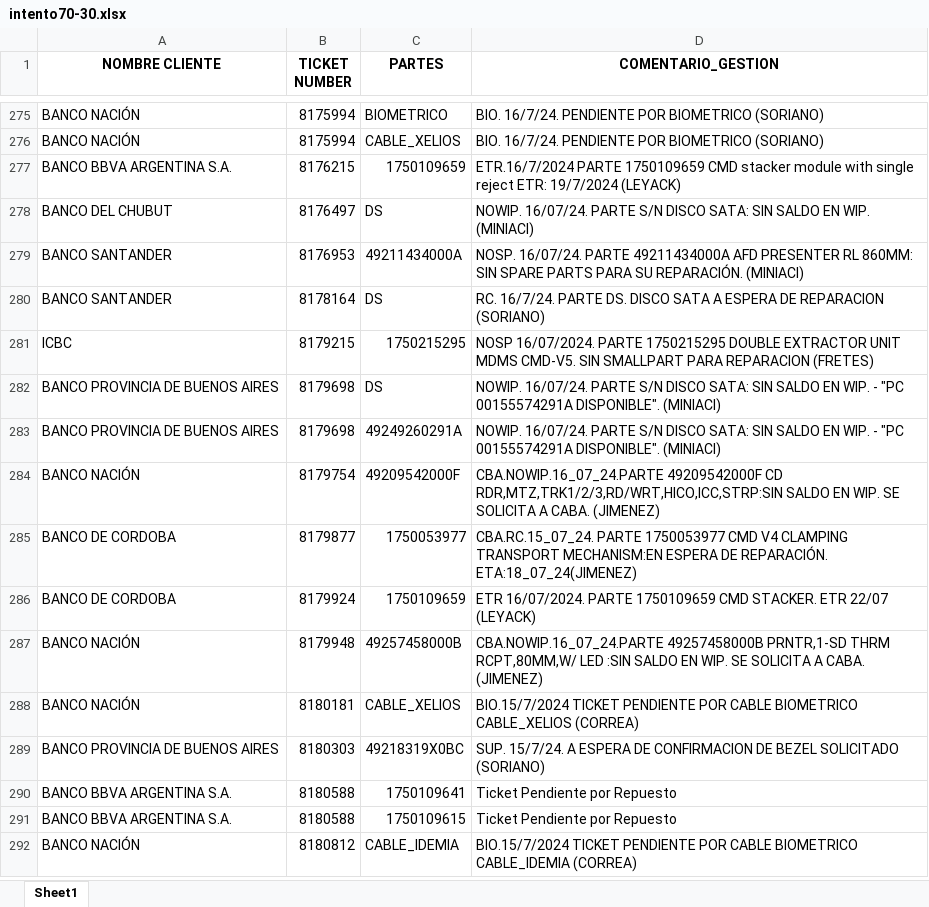
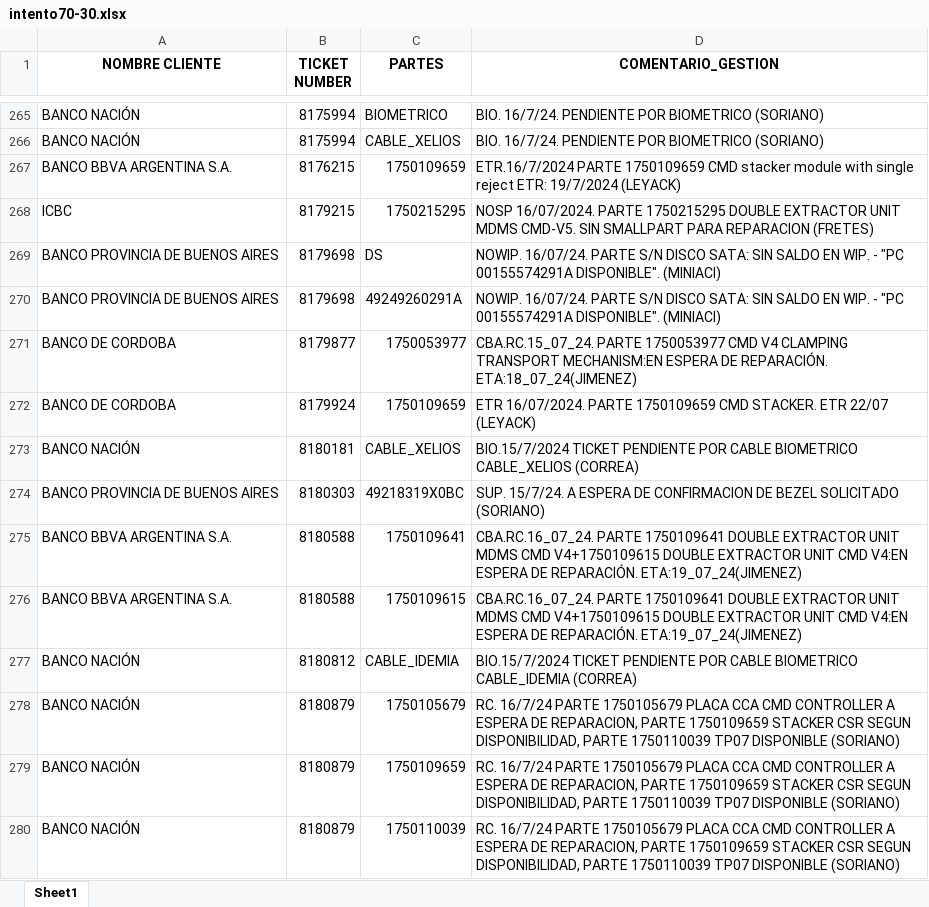
Before and after one commit to lucasrdrz/testdn, an Excel workbook: intento70-30.xlsx, sheet Sheet1, drawn as a sheet; only a part is shown, gaps mark what is left out; values as stored, in another font and other column widths than the file's, no borders; removed rows and columns are numbered as before the commit, all else as after; the diff covers the shown part only; the diff names each change by its address in the sheet, - before the commit and + after, or states it on an @@ line.

```diff
--- a/intento70-30.xlsx (sheet Sheet1)
+++ b/intento70-30.xlsx (sheet Sheet1)
-row 278: BANCO DEL CHUBUT | 8176497 | DS | NOWIP. 16/07/24. PARTE S/N DISCO SATA: SIN SALDO EN WIP. (MINIACI)
-row 279: BANCO SANTANDER | 8176953 | 49211434000A | NOSP. 16/07/24. PARTE 49211434000A AFD PRESENTER RL 860MM: SIN SPARE PARTS PARA SU REPARACIÓN. (MINIACI)
-row 280: BANCO SANTANDER | 8178164 | DS | RC. 16/7/24. PARTE DS. DISCO SATA A ESPERA DE REPARACION (SORIANO)
-row 284: BANCO NACIÓN | 8179754 | 49209542000F | CBA.NOWIP.16_07_24.PARTE 49209542000F CD RDR,MTZ,TRK1/2/3,RD/WRT,HICO,ICC,STRP:SIN SALDO EN WIP. SE SOLICITA A CABA. (JIMENEZ)
-row 287: BANCO NACIÓN | 8179948 | 49257458000B | CBA.NOWIP.16_07_24.PARTE 49257458000B PRNTR,1-SD THRM RCPT,80MM,W/ LED :SIN SALDO EN WIP. SE SOLICITA A CABA. (JIMENEZ)
-D275:D276 (COMENTARIO_GESTION): Ticket Pendiente por Repuesto
+D275:D276 (COMENTARIO_GESTION): CBA.RC.16_07_24. PARTE 1750109641 DOUBLE EXTRACTOR UNIT MDMS CMD V4+1750109615 DOUBLE EXTRACTOR UNIT CMD V4:EN ESPERA DE REPARACIÓN. ETA:19_07_24(JIMENEZ)
+row 278: BANCO NACIÓN | 8180879 | 1750105679 | RC. 16/7/24 PARTE 1750105679 PLACA CCA CMD CONTROLLER A ESPERA DE REPARACION, PARTE 1750109659 STACKER CSR SEGUN DISPONIBILIDAD, PARTE 1750110039 TP07 DISPONIBLE (SORIANO)
+row 279: BANCO NACIÓN | 8180879 | 1750109659 | RC. 16/7/24 PARTE 1750105679 PLACA CCA CMD CONTROLLER A ESPERA DE REPARACION, PARTE 1750109659 STACKER CSR SEGUN DISPONIBILIDAD, PARTE 1750110039 TP07 DISPONIBLE (SORIANO)
+row 280: BANCO NACIÓN | 8180879 | 1750110039 | RC. 16/7/24 PARTE 1750105679 PLACA CCA CMD CONTROLLER A ESPERA DE REPARACION, PARTE 1750109659 STACKER CSR SEGUN DISPONIBILIDAD, PARTE 1750110039 TP07 DISPONIBLE (SORIANO)
```
Also changed, not shown: 24 added rows, 21 removed rows and 5 edited cells elsewhere in this sheet, TicktesPendientes.xlsx, 1 other file.
